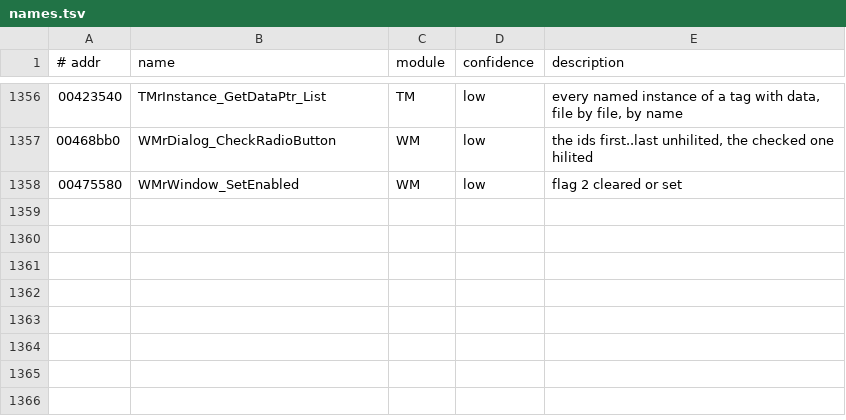
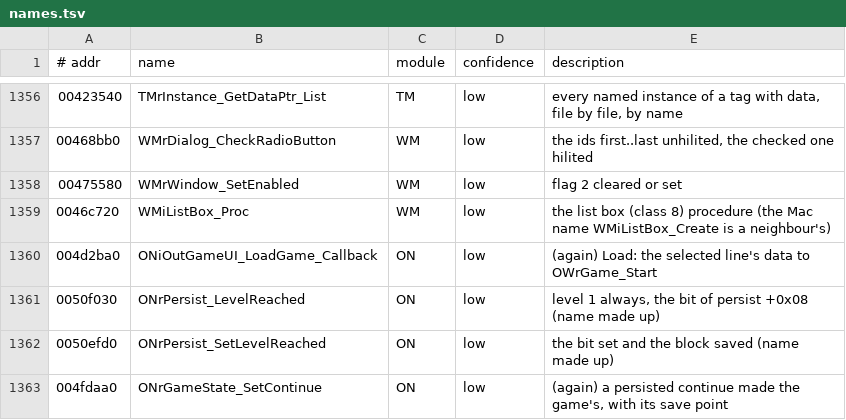
Before and after one commit to emdzej/openoni, a TSV file: tools/ghidra/names.tsv, drawn as a sheet; only a part is shown, gaps mark what is left out.

```diff
--- a/tools/ghidra/names.tsv
+++ b/tools/ghidra/names.tsv
@@ -1358 +1358,6 @@
 00475580	WMrWindow_SetEnabled	WM	low	flag 2 cleared or set
+0046c720	WMiListBox_Proc	WM	low	the list box (class 8) procedure (the Mac name WMiListBox_Create is a neighbour's)
+004d2ba0	ONiOutGameUI_LoadGame_Callback	ON	low	(again) Load: the selected line's data to OWrGame_Start
+0050f030	ONrPersist_LevelReached	ON	low	level 1 always, the bit of persist +0x08 (name made up)
+0050efd0	ONrPersist_SetLevelReached	ON	low	the bit set and the block saved (name made up)
+004fdaa0	ONrGameState_SetContinue	ON	low	(again) a persisted continue made the game's, with its save point
```
Also changed, not shown: 10 other files.
